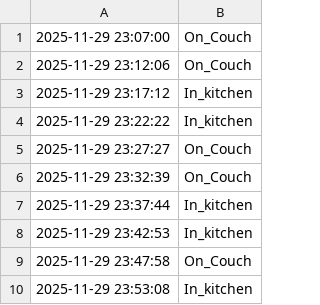
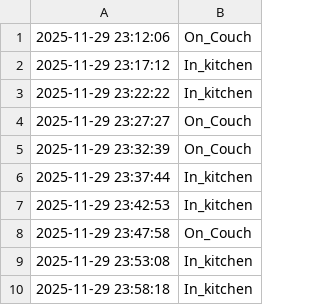
Before and after one commit to jalal6d6f/jalal.github.io, a CSV file: activity_log.csv, drawn as a sheet.

Commit message:
Update: 2025-11-29 23:58:20

```diff
--- a/activity_log.csv
+++ b/activity_log.csv
@@ -1,2 +1 @@
-2025-11-29 23:07:00,On_Couch
 2025-11-29 23:12:06,On_Couch
@@ -10 +9,2 @@
 2025-11-29 23:53:08,In_kitchen
+2025-11-29 23:58:18,In_kitchen
```
